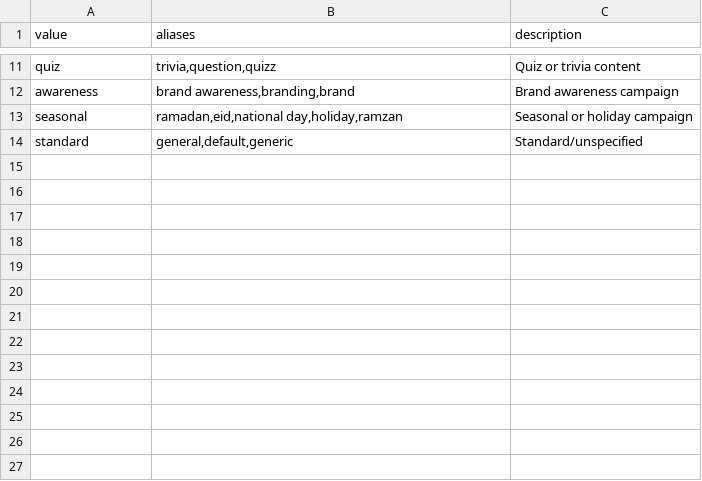
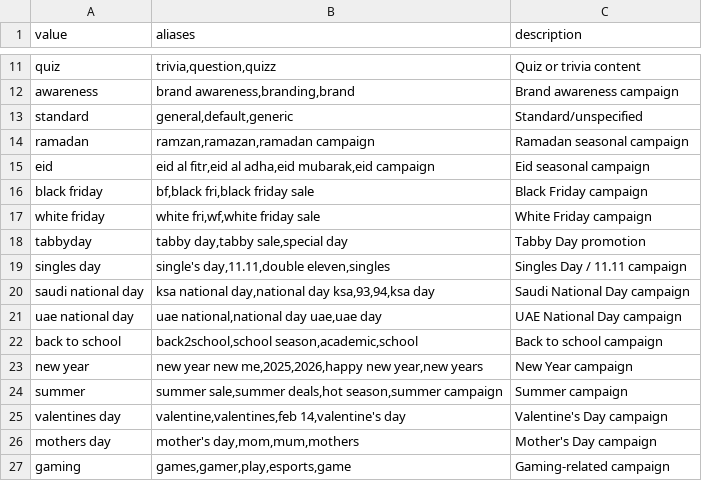
Before and after one commit to iunikolaev-dot/creative-asset-renamer, a CSV file: library/topic.csv, drawn as a sheet; only a part is shown, gaps mark what is left out.

```diff
--- a/library/topic.csv
+++ b/library/topic.csv
@@ -12,3 +12,16 @@ quiz,"trivia,question,quizz",Quiz or trivia content
 awareness,"brand awareness,branding,brand",Brand awareness campaign
-seasonal,"ramadan,eid,national day,holiday,ramzan",Seasonal or holiday campaign
 standard,"general,default,generic",Standard/unspecified
+ramadan,"ramzan,ramazan,ramadan campaign",Ramadan seasonal campaign
+eid,"eid al fitr,eid al adha,eid mubarak,eid campaign",Eid seasonal campaign
+black friday,"bf,black fri,black friday sale",Black Friday campaign
+white friday,"white fri,wf,white friday sale",White Friday campaign
+tabbyday,"tabby day,tabby sale,special day",Tabby Day promotion
+singles day,"single's day,11.11,double eleven,singles",Singles Day / 11.11 campaign
+saudi national day,"ksa national day,national day ksa,93,94,ksa day",Saudi National Day campaign
+uae national day,"uae national,national day uae,uae day",UAE National Day campaign
+back to school,"back2school,school season,academic,school",Back to school campaign
+new year,"new year new me,2025,2026,happy new year,new years",New Year campaign
+summer,"summer sale,summer deals,hot season,summer campaign",Summer campaign
+valentines day,"valentine,valentines,feb 14,valentine's day",Valentine's Day campaign
+mothers day,"mother's day,mom,mum,mothers",Mother's Day campaign
+gaming,"games,gamer,play,esports,game",Gaming-related campaign
```
Also changed, not shown: library/main_usp.csv.
